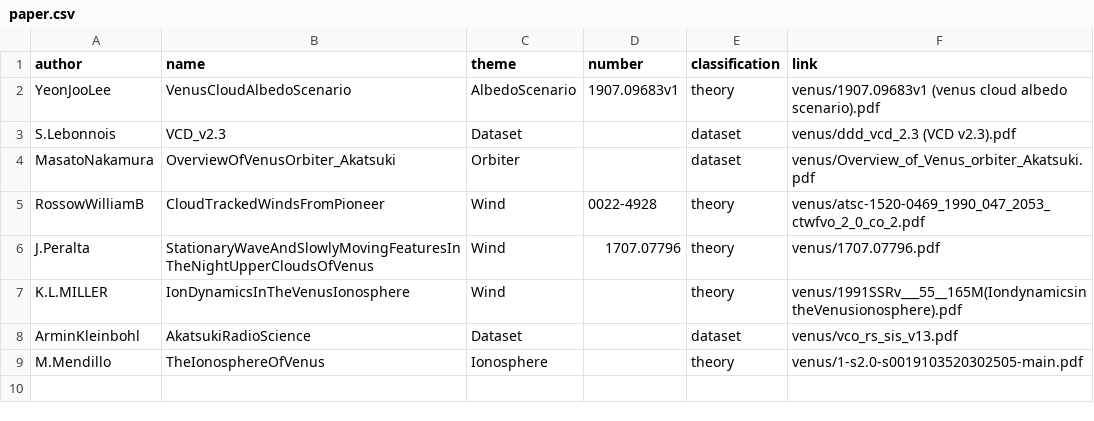
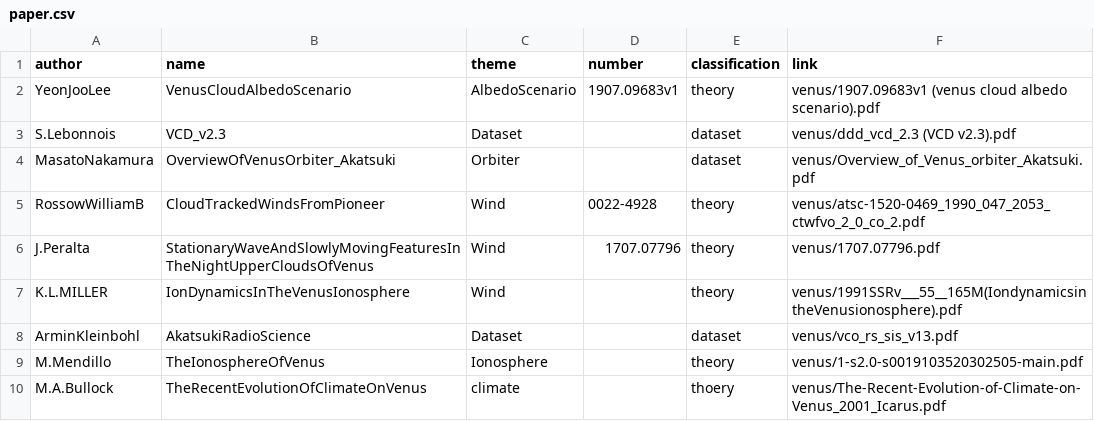
Before and after one commit to starburstgalaxy00/starburstgalaxy00.github.io, a CSV file: venus/paper.csv, drawn as a sheet.

Commit message:
Update paper.csv

```diff
--- a/venus/paper.csv
+++ b/venus/paper.csv
@@ -9 +9,2 @@ ArminKleinbohl,AkatsukiRadioScience,Dataset,,dataset,venus/vco_rs_sis_v13.pdf
 M.Mendillo,TheIonosphereOfVenus,Ionosphere,,theory,venus/1-s2.0-s0019103520302505-main.pdf
+M.A.Bullock,TheRecentEvolutionOfClimateOnVenus,climate,,thoery,venus/The-Recent-Evolution-of-Climate-on-Venus_2001_Icarus.pdf
```
